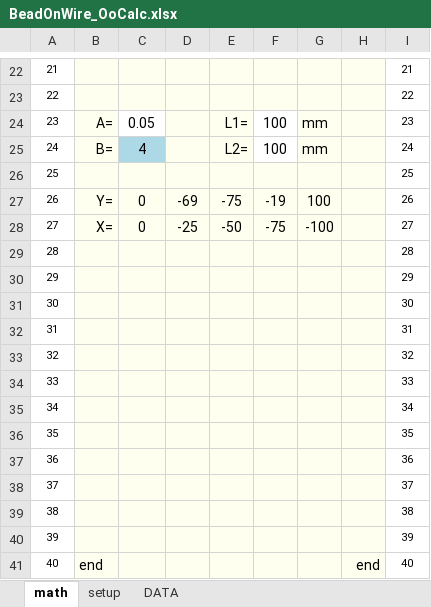
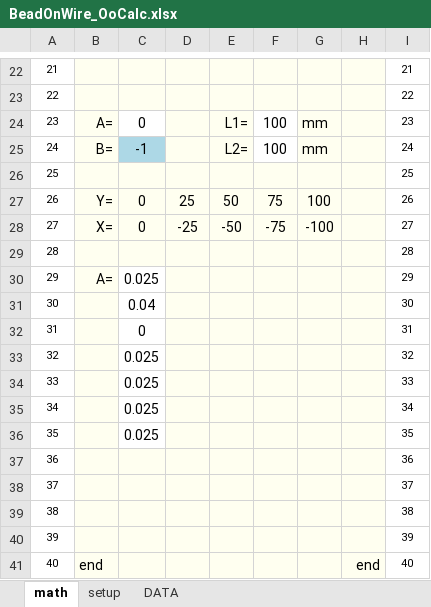
Before and after one commit to pestami/Mathbox, an Excel workbook: Python_Samples/02-BeadOnWire/BeadOnWire_OoCalc.xlsx, sheet math, drawn as a sheet; only a part is shown, gaps mark what is left out; values as stored, in another font and other column widths than the file's, no borders; charts and pictures not drawn; the diff names each change by its address in the sheet, - before the commit and + after, or states it on an @@ line.

```diff
--- a/Python_Samples/02-BeadOnWire/BeadOnWire_OoCalc.xlsx (sheet math)
+++ b/Python_Samples/02-BeadOnWire/BeadOnWire_OoCalc.xlsx (sheet math)
-C24: 0.05
+C24: 0
-C25: 4
+C25: -1
-D27: -69
+D27: 25
-E27: -75
+E27: 50
-F27: -19
+F27: 75
-B30: (empty)
+B30: A=
-C30: (empty)
+C30: 0.025
-C30:C36 fill: #FFFFF0
+C30:C36 fill: none
-C31: (empty)
+C31: 0.04
-C32: (empty)
+C32: 0
-C33:C36: (empty)
+C33:C36: 0.025
```
Also changed, not shown: charts or pictures, 2 other files.
